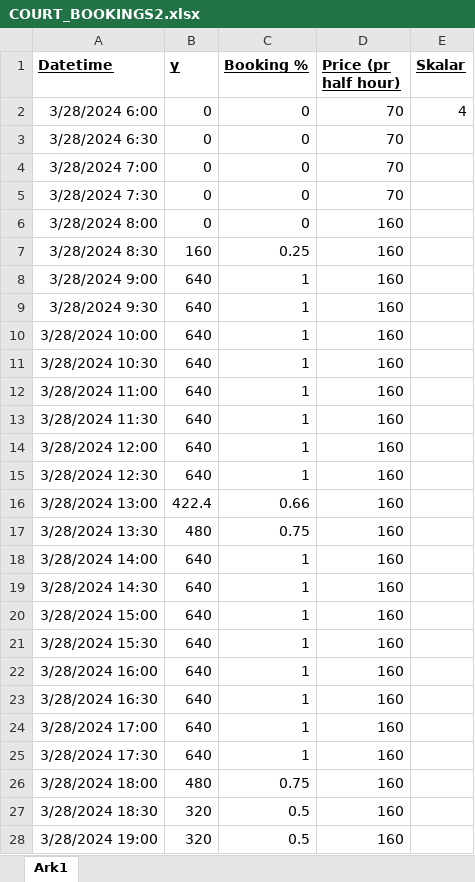
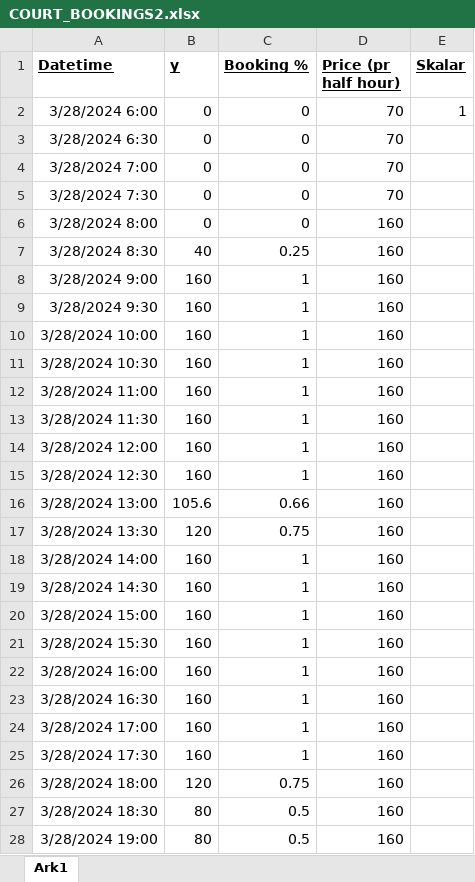
Before and after one commit to alexandermittet/booking-forecasting, an Excel workbook: COURT_BOOKINGS2.xlsx, sheet Ark1, drawn as a sheet; only a part is shown; values as stored, in another font and other column widths than the file's, no borders; the diff covers the shown part only; the diff names each change by its address in the sheet, - before the commit and + after, or states it on an @@ line.

Commit message:
added 11 apr

```diff
--- a/COURT_BOOKINGS2.xlsx (sheet Ark1)
+++ b/COURT_BOOKINGS2.xlsx (sheet Ark1)
-E2 (Skalar): 4
+E2 (Skalar): 1
-B7 (y): 160
+B7 (y): 40
-B8:B15 (y): 640
+B8:B15 (y): 160
-B16 (y): 422.4
+B16 (y): 105.6
-B17 (y): 480
+B17 (y): 120
-B18:B25 (y): 640
+B18:B25 (y): 160
-B26 (y): 480
+B26 (y): 120
-B27:B28 (y): 320
+B27:B28 (y): 80
```
Also changed, not shown: 36 added rows and 138 edited cells elsewhere in this sheet.
